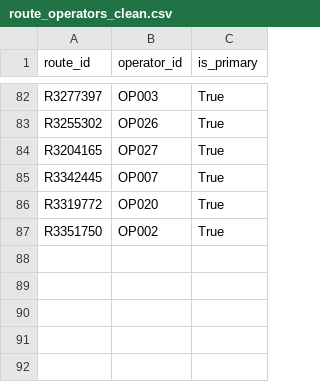
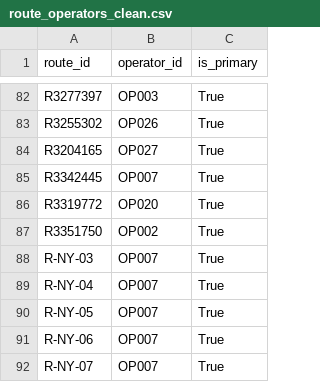
Before and after one commit to Djoker-209/kathmandu-bus-route-finder, a CSV file: data/processed/route_operators_clean.csv, drawn as a sheet; only a part is shown, gaps mark what is left out; the diff names each change by its address in the sheet, - before the commit and + after, or states it on an @@ line.

```diff
--- a/data/processed/route_operators_clean.csv
+++ b/data/processed/route_operators_clean.csv
+row 88: R-NY-03 | OP007 | True
+row 89: R-NY-04 | OP007 | True
+row 90: R-NY-05 | OP007 | True
+row 91: R-NY-06 | OP007 | True
+row 92: R-NY-07 | OP007 | True
```
Also changed, not shown: data/processed/route_stops_clean.csv, data/processed/routes_clean.csv, 5 other files.
